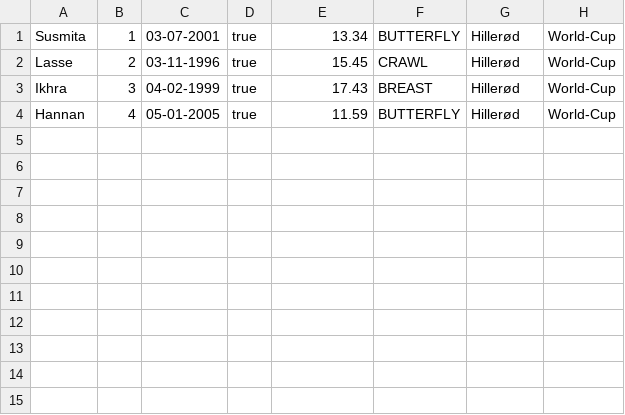
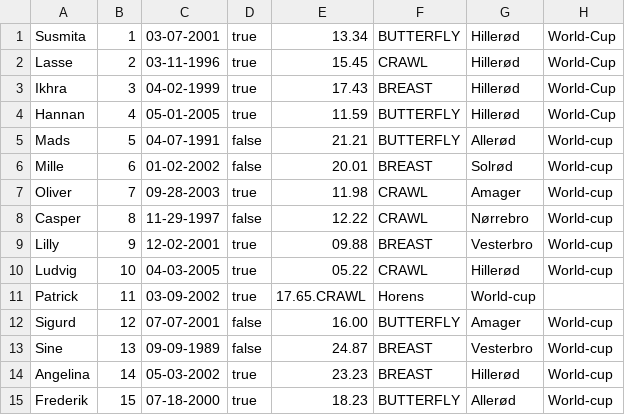
Before and after one commit to Geargrind/Delfin-Final, a CSV file: competitiveSwimmersList.csv, drawn as a sheet.

```diff
--- a/competitiveSwimmersList.csv
+++ b/competitiveSwimmersList.csv
@@ -4 +4,12 @@ Ikhra,3,04-02-1999,true,17.43,BREAST,Hillerød,World-Cup
 Hannan,4,05-01-2005,true,11.59,BUTTERFLY,Hillerød,World-Cup
+Mads,5,04-07-1991,false,21.21,BUTTERFLY,Allerød,World-cup
+Mille,6,01-02-2002,false,20.01,BREAST,Solrød,World-cup
+Oliver,7,09-28-2003,true,11.98,CRAWL,Amager,World-cup
+Casper,8,11-29-1997,false,12.22,CRAWL,Nørrebro,World-cup
+Lilly,9,12-02-2001,true,09.88,BREAST,Vesterbro,World-cup
+Ludvig,10,04-03-2005,true,05.22,CRAWL,Hillerød,World-cup
+Patrick,11,03-09-2002,true,17.65.CRAWL,Horens,World-cup
+Sigurd,12,07-07-2001,false,16.00,BUTTERFLY,Amager,World-cup
+Sine,13,09-09-1989,false,24.87,BREAST,Vesterbro,World-cup
+Angelina,14,05-03-2002,true,23.23,BREAST,Hillerød,World-cup
+Frederik,15,07-18-2000,true,18.23,BUTTERFLY,Allerød,World-cup
```
Also changed, not shown: 5 other files.
